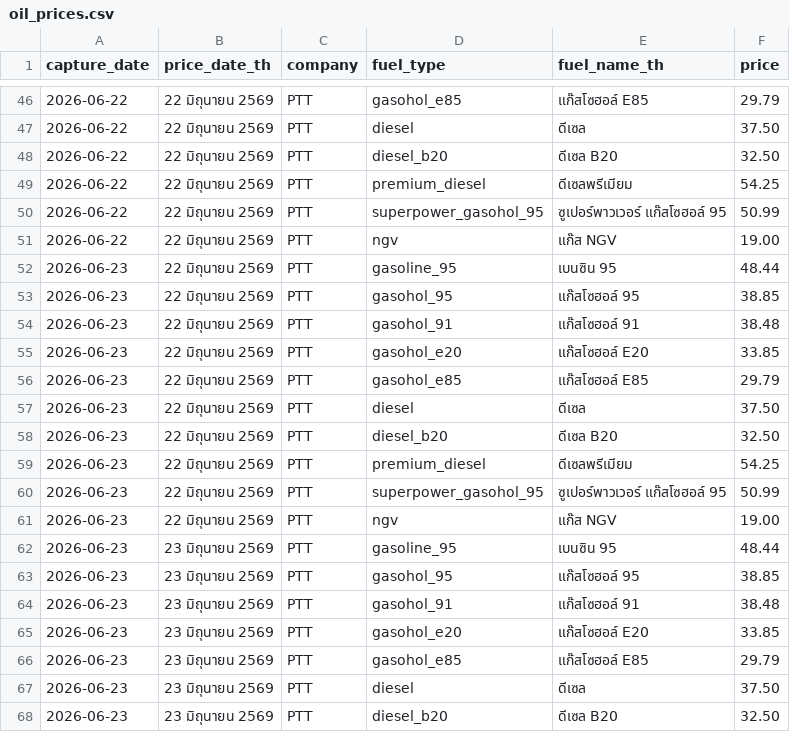
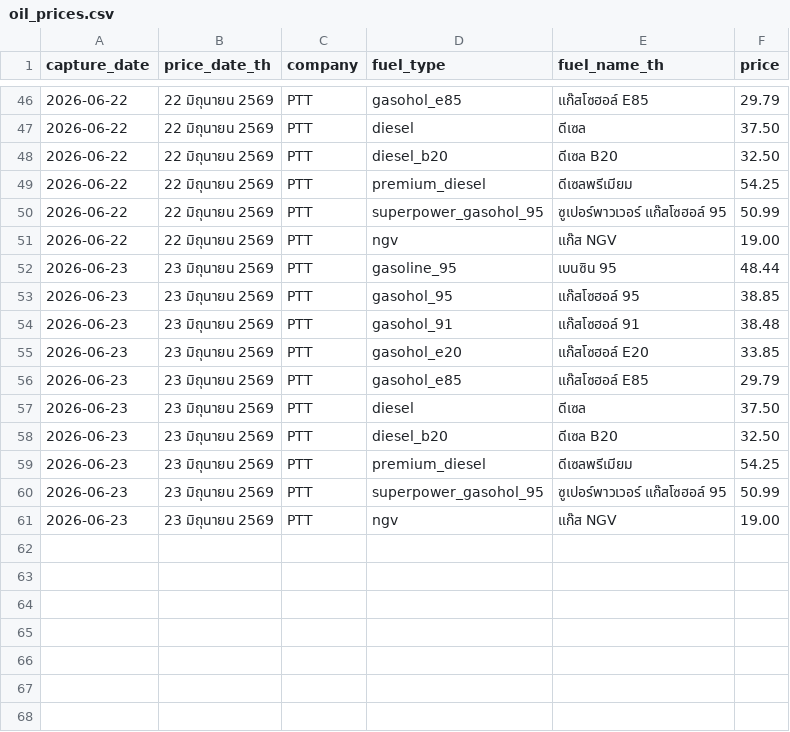
Before and after one commit to MorrigaP/ptt-oil-price, a CSV file: oil_prices.csv, drawn as a sheet; only a part is shown, gaps mark what is left out; the shorter side is filled out with more unchanged rows.

Commit message:
Update oil_prices.csv

```diff
--- a/oil_prices.csv
+++ b/oil_prices.csv
@@ -51,12 +51,2 @@
 2026-06-22,22 มิถุนายน 2569,PTT,ngv,แก๊ส NGV,19.00
-2026-06-23,22 มิถุนายน 2569,PTT,gasoline_95,เบนซิน 95,48.44
-2026-06-23,22 มิถุนายน 2569,PTT,gasohol_95,แก๊สโซฮอล์ 95,38.85
-2026-06-23,22 มิถุนายน 2569,PTT,gasohol_91,แก๊สโซฮอล์ 91,38.48
-2026-06-23,22 มิถุนายน 2569,PTT,gasohol_e20,แก๊สโซฮอล์ E20,33.85
-2026-06-23,22 มิถุนายน 2569,PTT,gasohol_e85,แก๊สโซฮอล์ E85,29.79
-2026-06-23,22 มิถุนายน 2569,PTT,diesel,ดีเซล,37.50
-2026-06-23,22 มิถุนายน 2569,PTT,diesel_b20,ดีเซล B20,32.50
-2026-06-23,22 มิถุนายน 2569,PTT,premium_diesel,ดีเซลพรีเมียม,54.25
-2026-06-23,22 มิถุนายน 2569,PTT,superpower_gasohol_95,ซูเปอร์พาวเวอร์ แก๊สโซฮอล์ 95,50.99
-2026-06-23,22 มิถุนายน 2569,PTT,ngv,แก๊ส NGV,19.00
 2026-06-23,23 มิถุนายน 2569,PTT,gasoline_95,เบนซิน 95,48.44
```
